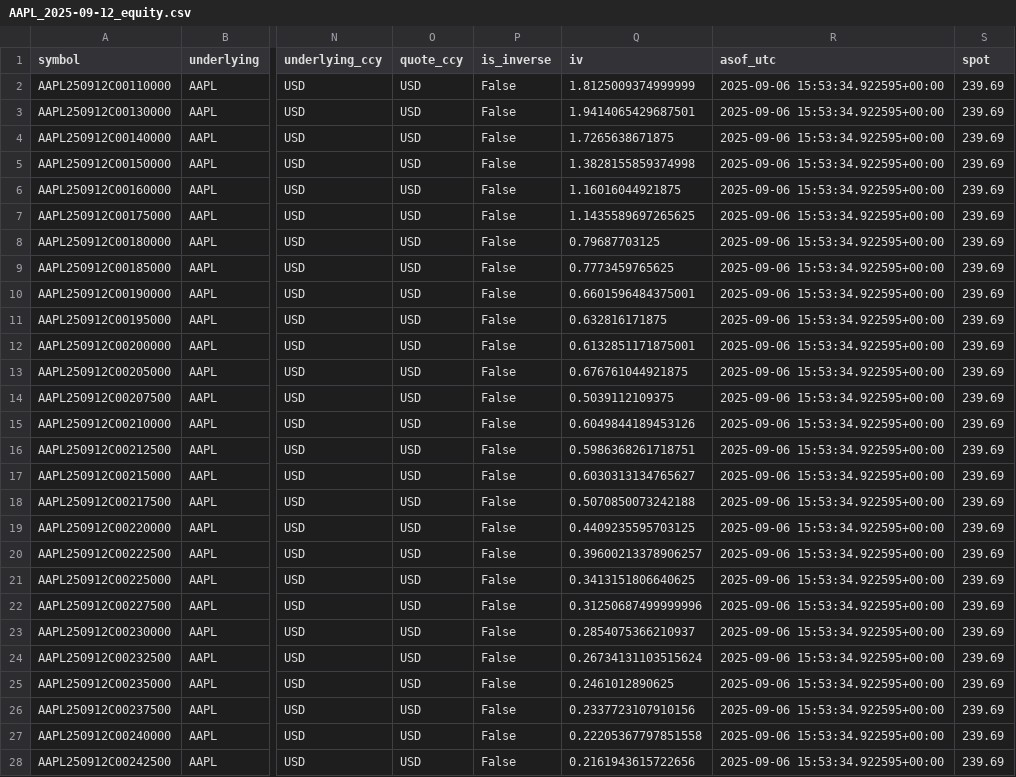
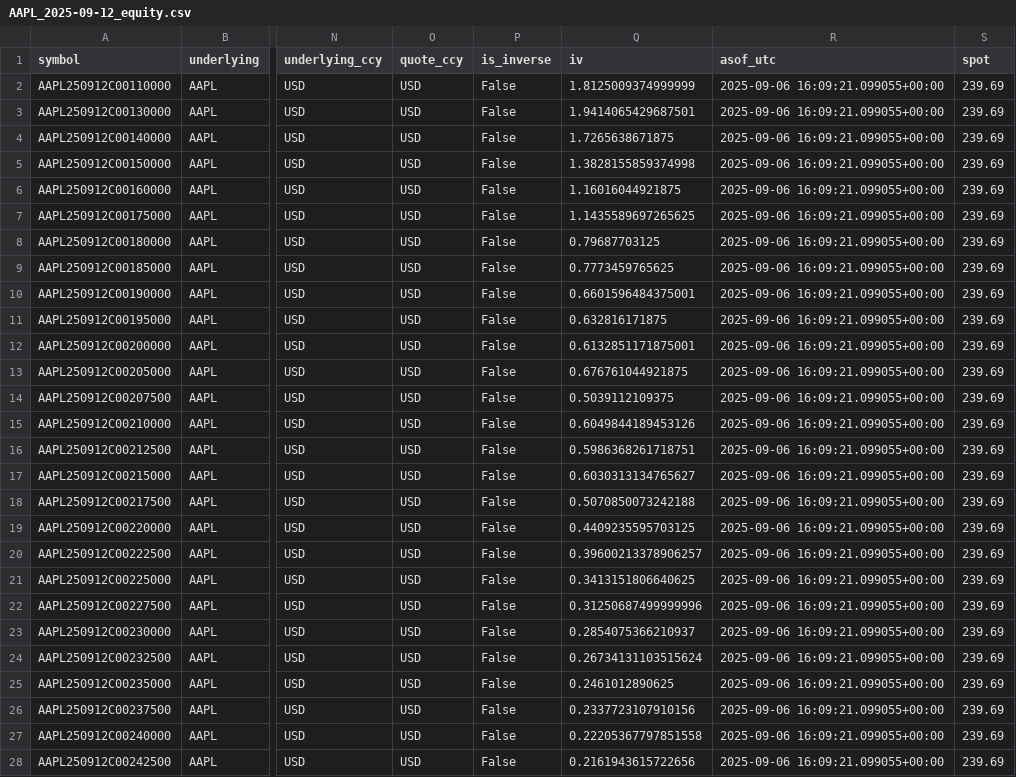
Before and after one commit to drewverzino/option-density-viz, a CSV file: notebooks/out/AAPL_2025-09-12_equity.csv, drawn as a sheet; only a part is shown, gaps mark what is left out; the diff covers the shown part only; the diff names each change by its address in the sheet, - before the commit and + after, or states it on an @@ line.

```diff
--- a/notebooks/out/AAPL_2025-09-12_equity.csv
+++ b/notebooks/out/AAPL_2025-09-12_equity.csv
-R2:R28 (asof_utc): 2025-09-06 15:53:34.922595+00:00
+R2:R28 (asof_utc): 2025-09-06 16:09:21.099055+00:00
```
Also changed, not shown: 58 edited cells elsewhere in this file, notebooks/out/AAPL_2025-09-12_equity_preprocess.csv, 3 other files.
